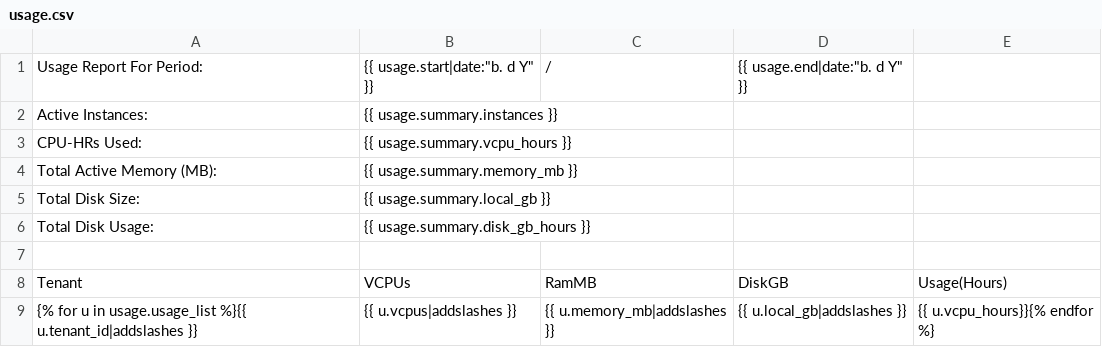
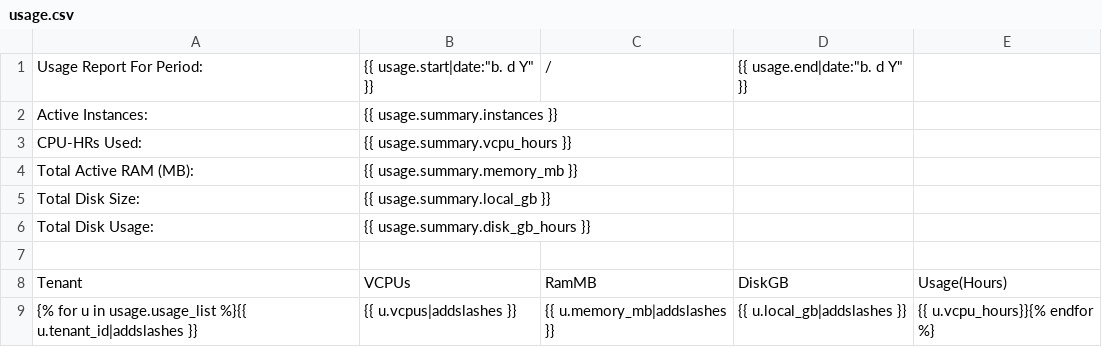
Before and after one commit to openstack/horizon, a CSV file: horizon/dashboards/syspanel/overview/templates/overview/usage.csv, drawn as a sheet.

Commit message:
Makes the usage of "RAM" consistent across dashboard instead of "Memory"
Change-Id: I141be3ee9671b1bc8f7e3d887d025a835f802eaa

```diff
--- a/horizon/dashboards/syspanel/overview/templates/overview/usage.csv
+++ b/horizon/dashboards/syspanel/overview/templates/overview/usage.csv
@@ -3,3 +3,3 @@ Active Instances:,{{ usage.summary.instances }}
 CPU-HRs Used:,{{ usage.summary.vcpu_hours }}
-Total Active Memory (MB):,{{ usage.summary.memory_mb }}
+Total Active RAM (MB):,{{ usage.summary.memory_mb }}
 Total Disk Size:,{{ usage.summary.local_gb }}
```
Also changed, not shown: 5 other files.
